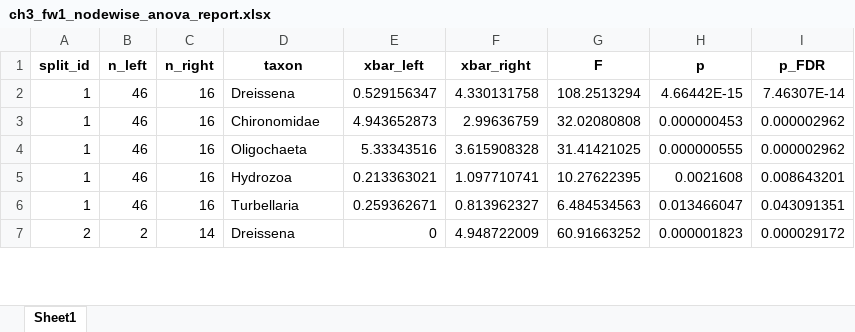
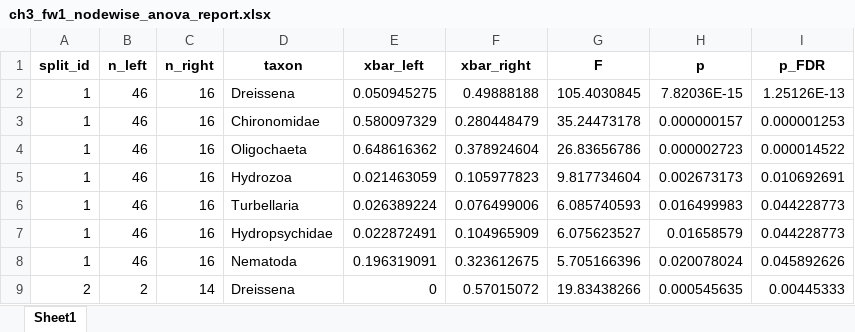
Before and after one commit to Gufeng-2002/thesisproject-codebase, an Excel workbook: docs/results/ch3_fw1_nodewise_anova_report.xlsx, sheet Sheet1, drawn as a sheet; only a part is shown; values as stored, in another font and other column widths than the file's, no borders; addresses are those after the commit; the diff covers the shown part only; the diff names each change by its address in the sheet, - before the commit and + after, or states it on an @@ line.

```diff
--- a/docs/results/ch3_fw1_nodewise_anova_report.xlsx (sheet Sheet1)
+++ b/docs/results/ch3_fw1_nodewise_anova_report.xlsx (sheet Sheet1)
-E2 (xbar_left): 0.529156347
+E2 (xbar_left): 0.050945275
-F2 (xbar_right): 4.330131758
+F2 (xbar_right): 0.49888188
-G2 (F): 108.2513294
+G2 (F): 105.4030845
-H2 (p): 4.66442E-15
+H2 (p): 7.82036E-15
-I2 (p_FDR): 7.46307E-14
+I2 (p_FDR): 1.25126E-13
-E3 (xbar_left): 4.943652873
+E3 (xbar_left): 0.580097329
-F3 (xbar_right): 2.99636759
+F3 (xbar_right): 0.280448479
-G3 (F): 32.02080808
+G3 (F): 35.24473178
-H3 (p): 0.000000453
+H3 (p): 0.000000157
-I3 (p_FDR): 0.000002962
+I3 (p_FDR): 0.000001253
-E4 (xbar_left): 5.33343516
+E4 (xbar_left): 0.648616362
-F4 (xbar_right): 3.615908328
+F4 (xbar_right): 0.378924604
-G4 (F): 31.41421025
+G4 (F): 26.83656786
-H4 (p): 0.000000555
+H4 (p): 0.000002723
-I4 (p_FDR): 0.000002962
+I4 (p_FDR): 0.000014522
-E5 (xbar_left): 0.213363021
+E5 (xbar_left): 0.021463059
-F5 (xbar_right): 1.097710741
+F5 (xbar_right): 0.105977823
-G5 (F): 10.27622395
+G5 (F): 9.817734604
-H5 (p): 0.0021608
+H5 (p): 0.002673173
-I5 (p_FDR): 0.008643201
+I5 (p_FDR): 0.010692691
-E6 (xbar_left): 0.259362671
+E6 (xbar_left): 0.026389224
-F6 (xbar_right): 0.813962327
+F6 (xbar_right): 0.076499006
-G6 (F): 6.484534563
+G6 (F): 6.085740593
-H6 (p): 0.013466047
+H6 (p): 0.016499983
-I6 (p_FDR): 0.043091351
+I6 (p_FDR): 0.044228773
+row 7: 1 | 46 | 16 | Hydropsychidae | 0.022872491 | 0.104965909 | 6.075623527 | 0.01658579 | 0.044228773
+row 8: 1 | 46 | 16 | Nematoda | 0.196319091 | 0.323612675 | 5.705166396 | 0.020078024 | 0.045892626
-F9 (xbar_right): 4.948722009
+F9 (xbar_right): 0.57015072
-G9 (F): 60.91663252
+G9 (F): 19.83438266
-H9 (p): 0.000001823
+H9 (p): 0.000545635
-I9 (p_FDR): 0.000029172
+I9 (p_FDR): 0.00445333
```
Also changed, not shown: 1 added row, 1 removed row and 27 edited cells elsewhere in this sheet, docs/results/ch2_fw2_resampling_rda_results.xlsx, docs/results/ch3_fw1_finalized_cluster_anova_table.xlsx, 10 other files.
